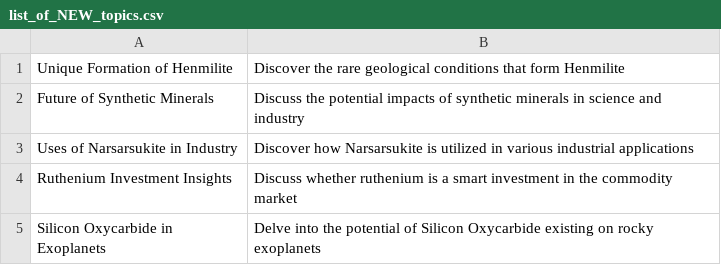
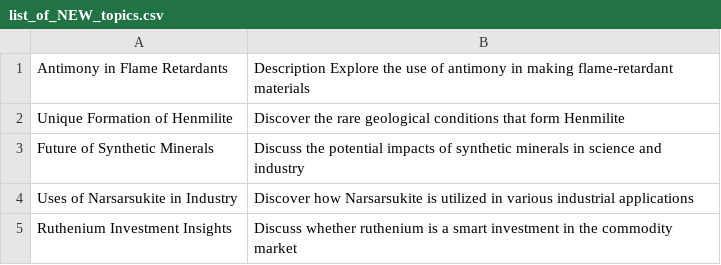
Before and after one commit to agigante80/galena_es, a CSV file: AI_content/list_of_NEW_topics.csv, drawn as a sheet; only a part is shown; the shorter side is filled out with more unchanged rows.

Commit message:
Improving handling or ERROR topics

```diff
--- a/AI_content/list_of_NEW_topics.csv
+++ b/AI_content/list_of_NEW_topics.csv
@@ -1 +1,2 @@
+Antimony in Flame Retardants, Description Explore the use of antimony in making flame-retardant materials
 Unique Formation of Henmilite, Discover the rare geological conditions that form Henmilite
```
Also changed, not shown: 1 other file.
